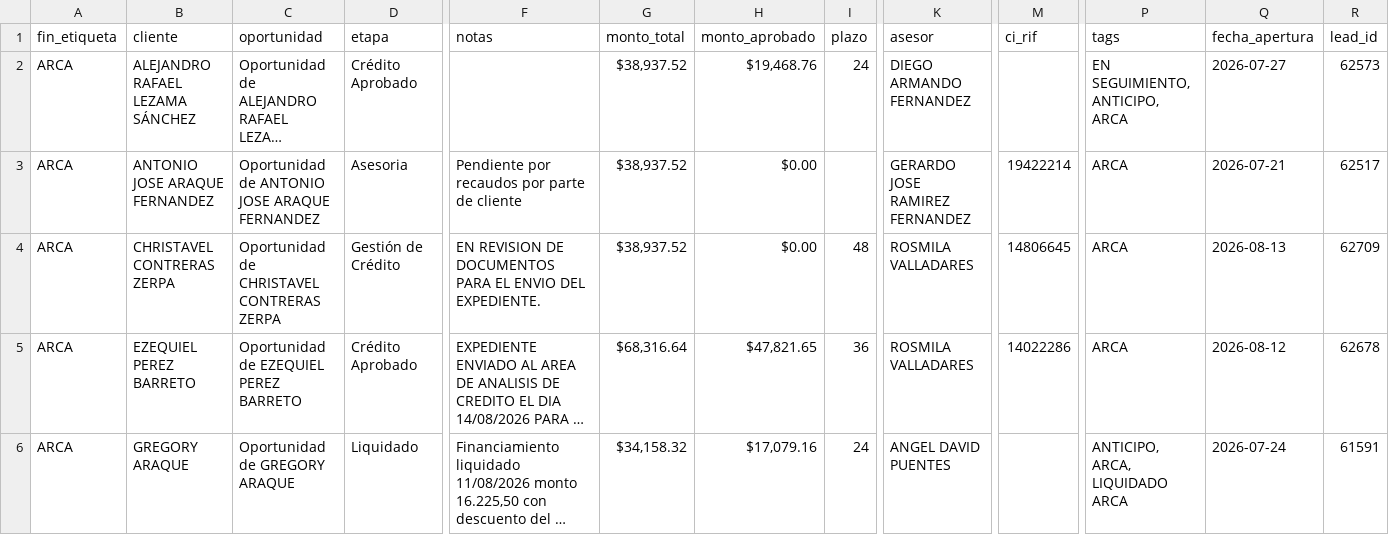
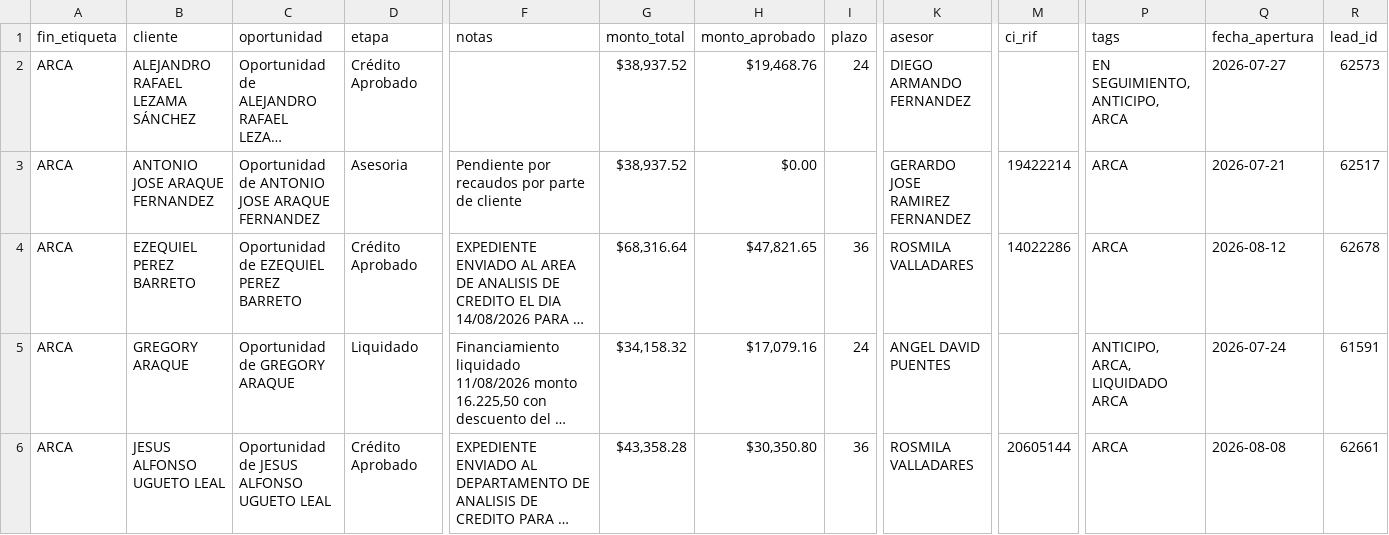
Before and after one commit to latinbienti-sys/gestionhonda, a CSV file: crm_consulta/relacion_clientes_crm.csv, drawn as a sheet; only a part is shown, gaps mark what is left out; the shorter side is filled out with more unchanged rows; long unchanged cells end in …; rows hold the shown columns only; the diff names each change by its address in the sheet, - before the commit and + after, or states it on an @@ line.

```diff
--- a/crm_consulta/relacion_clientes_crm.csv
+++ b/crm_consulta/relacion_clientes_crm.csv
-row 4: ARCA | CHRISTAVEL CONTRERAS ZERPA | Oportunidad de CHRISTAVEL CONTRERAS ZERPA | Gestión de Crédito | EN REVISION DE DOCUMENTOS PARA EL ENVIO DEL EXPEDIENTE. | $38,937.52 | $0.00 | 48 | ROSMILA VALLADARES | 14806645 | ARCA | 2026-08-13 | 62709
```
Also changed, not shown: 3 other files.
